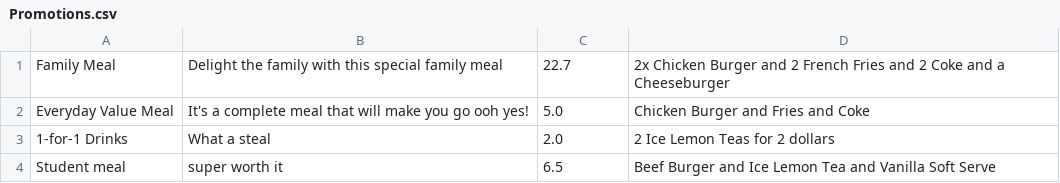
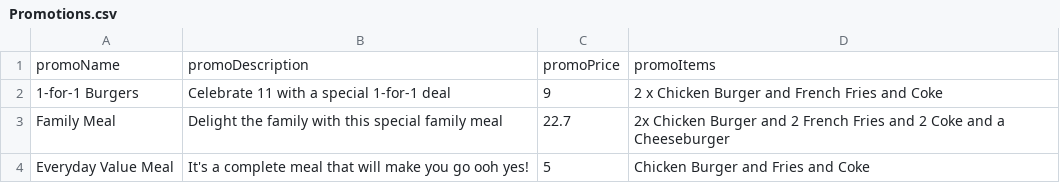
Before and after one commit to deadinside1880/2002-Project, a CSV file: Newfolder/restaurant/bin/restaurant/Promotions.csv, drawn as a sheet.

```diff
--- a/Newfolder/restaurant/bin/restaurant/Promotions.csv
+++ b/Newfolder/restaurant/bin/restaurant/Promotions.csv
@@ -1,4 +1,4 @@
+promoName,promoDescription,promoPrice,promoItems
+1-for-1 Burgers ,Celebrate 11 with a special 1-for-1 deal,9,2 x Chicken Burger and French Fries and Coke
 Family Meal ,Delight the family with this special family meal ,22.7,2x Chicken Burger and 2 French Fries and 2 Coke and a Cheeseburger
-Everyday Value Meal,It's a complete meal that will make you go ooh yes!,5.0,Chicken Burger and Fries and Coke
-1-for-1 Drinks,What a steal,2.0,2 Ice Lemon Teas for 2 dollars
-Student meal,super worth it,6.5,Beef Burger and Ice Lemon Tea and Vanilla Soft Serve
+Everyday Value Meal,It's a complete meal that will make you go ooh yes!,5,Chicken Burger and Fries and Coke
```
Also changed, not shown: Newfolder/restaurant/bin/restaurant/MenuItems.csv, Newfolder/restaurant/bin/restaurant/orders.csv, 5 other files.
